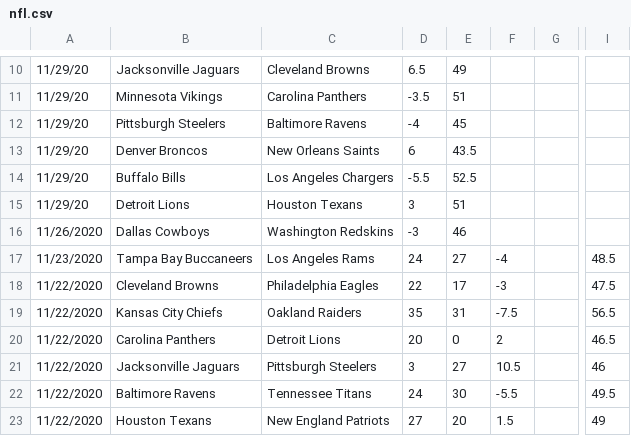
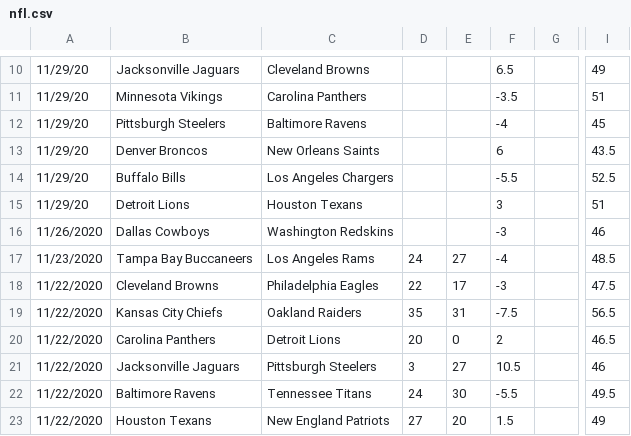
Before and after one commit to JoshKimmelman/Minesweeper, a CSV file: nfl.csv, drawn as a sheet; only a part is shown, gaps mark what is left out; the diff covers the shown part only; the diff names each change by its address in the sheet, - before the commit and + after, or states it on an @@ line.

```diff
--- a/nfl.csv
+++ b/nfl.csv
-D10: 6.5
+D10: (empty)
-E10: 49
+E10: (empty)
-F10: (empty)
+F10: 6.5
-I10: (empty)
+I10: 49
-D11: -3.5
+D11: (empty)
-E11: 51
+E11: (empty)
-F11: (empty)
+F11: -3.5
-I11: (empty)
+I11: 51
-D12: -4
+D12: (empty)
-E12: 45
+E12: (empty)
-F12: (empty)
+F12: -4
-I12: (empty)
+I12: 45
-D13: 6
+D13: (empty)
-E13: 43.5
+E13: (empty)
-F13: (empty)
+F13: 6
-I13: (empty)
+I13: 43.5
-D14: -5.5
+D14: (empty)
-E14: 52.5
+E14: (empty)
-F14: (empty)
+F14: -5.5
-I14: (empty)
+I14: 52.5
-D15: 3
+D15: (empty)
-E15: 51
+E15: (empty)
-F15: (empty)
+F15: 3
-I15: (empty)
+I15: 51
-D16: -3
+D16: (empty)
-E16: 46
+E16: (empty)
-F16: (empty)
+F16: -3
-I16: (empty)
+I16: 46
```
Also changed, not shown: 32 edited cells elsewhere in this file, 1 other file.
